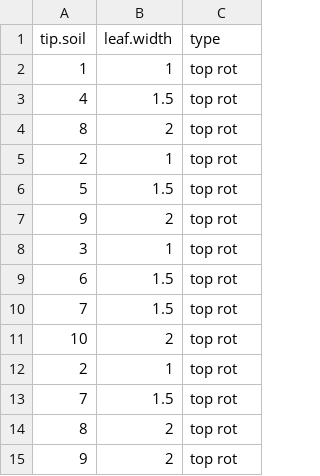
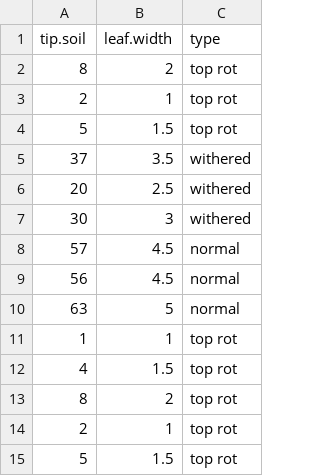
Before and after one commit to 624285002/piapple1, a CSV file: data/piapple.csv, drawn as a sheet; only a part is shown; the shorter side is filled out with more unchanged rows; the diff names each change by its address in the sheet, - before the commit and + after, or states it on an @@ line.

```diff
--- a/data/piapple.csv
+++ b/data/piapple.csv
+row 2: 8 | 2 | top rot
+row 3: 2 | 1 | top rot
+row 4: 5 | 1.5 | top rot
+row 5: 37 | 3.5 | withered
+row 6: 20 | 2.5 | withered
+row 7: 30 | 3 | withered
+row 8: 57 | 4.5 | normal
+row 9: 56 | 4.5 | normal
+row 10: 63 | 5 | normal
```
Also changed, not shown: 3 other files.
